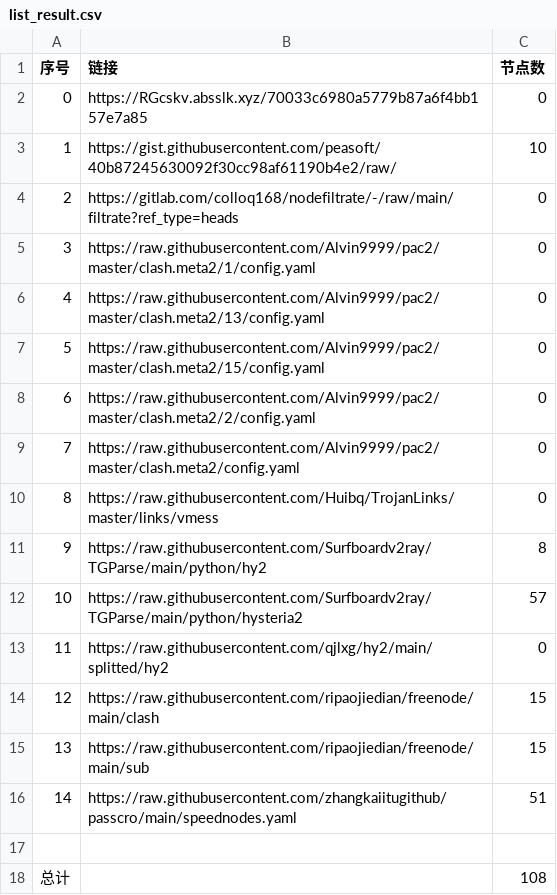
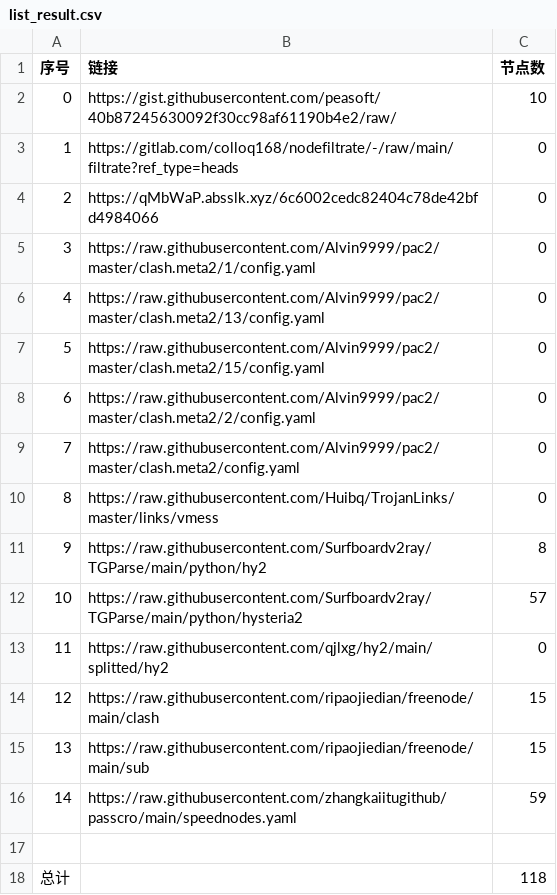
Before and after one commit to 2-civilization/NoMoreWalls, a CSV file: list_result.csv, drawn as a sheet.

```diff
--- a/list_result.csv
+++ b/list_result.csv
@@ -1,5 +1,5 @@
 序号,链接,节点数
-0,https://RGcskv.absslk.xyz/70033c6980a5779b87a6f4bb157e7a85,0
-1,https://gist.githubusercontent.com/peasoft/40b87245630092f30cc98af61190b4e2/raw/,10
-2,https://gitlab.com/colloq168/nodefiltrate/-/raw/main/filtrate?ref_type=heads,0
+0,https://gist.githubusercontent.com/peasoft/40b87245630092f30cc98af61190b4e2/raw/,10
+1,https://gitlab.com/colloq168/nodefiltrate/-/raw/main/filtrate?ref_type=heads,0
+2,https://qMbWaP.absslk.xyz/6c6002cedc82404c78de42bfd4984066,0
 3,https://raw.githubusercontent.com/Alvin9999/pac2/master/clash.meta2/1/config.yaml,0
@@ -15,4 +15,4 @@
 13,https://raw.githubusercontent.com/ripaojiedian/freenode/main/sub,15
-14,https://raw.githubusercontent.com/zhangkaiitugithub/passcro/main/speednodes.yaml,51
+14,https://raw.githubusercontent.com/zhangkaiitugithub/passcro/main/speednodes.yaml,59
 
-总计,,108
+总计,,118
```
Also changed, not shown: 16 other files.
